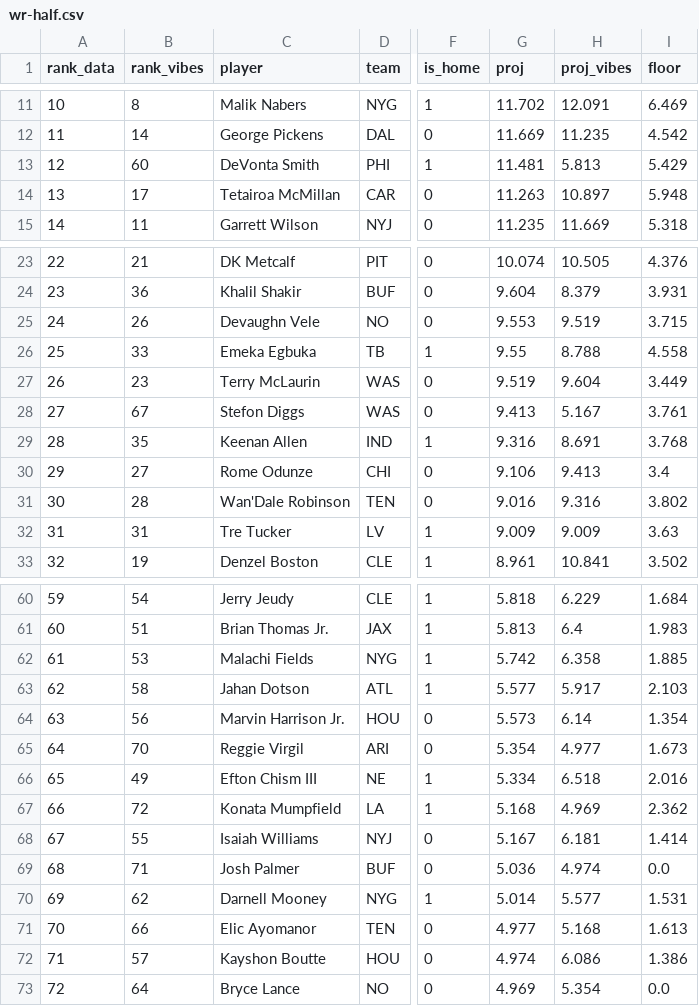
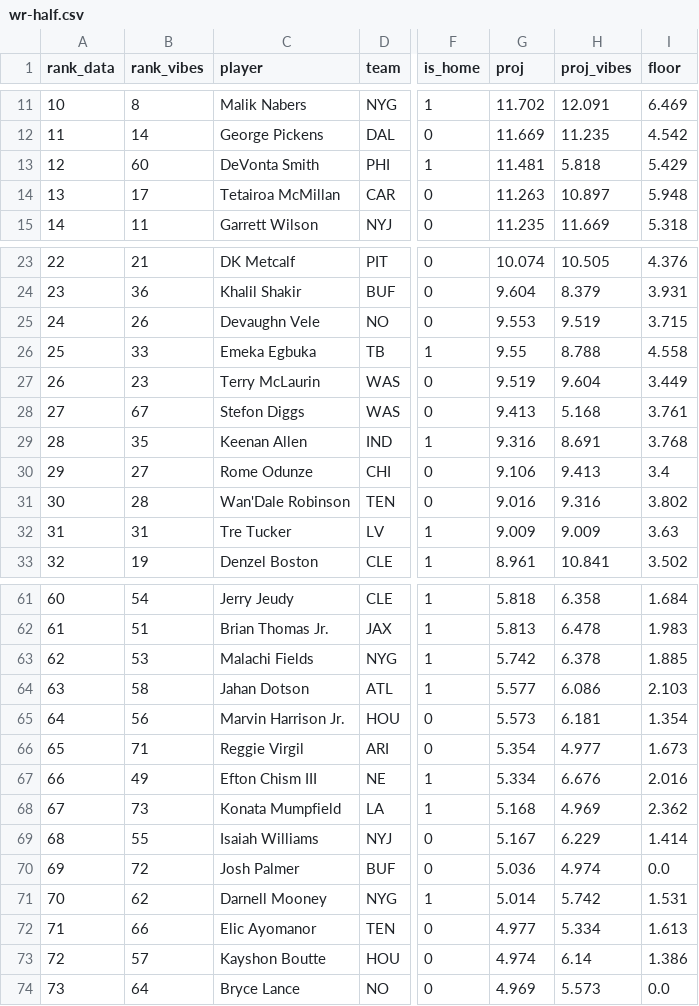
Before and after one commit to maditphillips/The-Delta-Duo, a CSV file: data/weekly/2026/week-06/wr-half.csv, drawn as a sheet; only a part is shown, gaps mark what is left out; addresses are those after the commit; the diff covers the shown part only; the diff names each change by its address in the sheet, - before the commit and + after, or states it on an @@ line.

```diff
--- a/data/weekly/2026/week-06/wr-half.csv
+++ b/data/weekly/2026/week-06/wr-half.csv
-H13 (proj_vibes): 5.813
+H13 (proj_vibes): 5.818
-H28 (proj_vibes): 5.167
+H28 (proj_vibes): 5.168
@@ column A (rank_data) renumbered from row 40 down @@
-H61 (proj_vibes): 6.229
+H61 (proj_vibes): 6.358
-H62 (proj_vibes): 6.4
+H62 (proj_vibes): 6.478
-H63 (proj_vibes): 6.358
+H63 (proj_vibes): 6.378
-H64 (proj_vibes): 5.917
+H64 (proj_vibes): 6.086
-H65 (proj_vibes): 6.14
+H65 (proj_vibes): 6.181
-B66 (rank_vibes): 70
+B66 (rank_vibes): 71
-H67 (proj_vibes): 6.518
+H67 (proj_vibes): 6.676
-B68 (rank_vibes): 72
+B68 (rank_vibes): 73
-H69 (proj_vibes): 6.181
+H69 (proj_vibes): 6.229
-B70 (rank_vibes): 71
+B70 (rank_vibes): 72
-H71 (proj_vibes): 5.577
+H71 (proj_vibes): 5.742
-H72 (proj_vibes): 5.168
+H72 (proj_vibes): 5.334
-H73 (proj_vibes): 6.086
+H73 (proj_vibes): 6.14
-H74 (proj_vibes): 5.354
+H74 (proj_vibes): 5.573
```
Also changed, not shown: 1 added row and 19 edited cells elsewhere in this file, data/weekly/2026/week-06/wr-ppr.csv, 1 other file.
